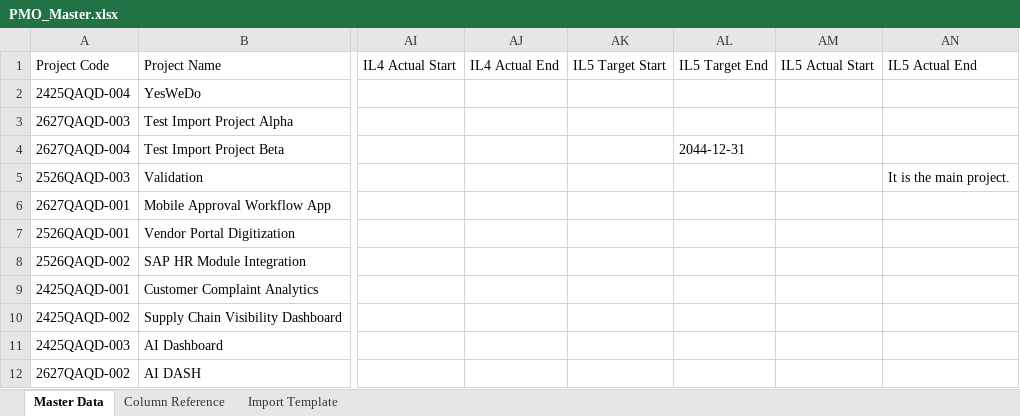
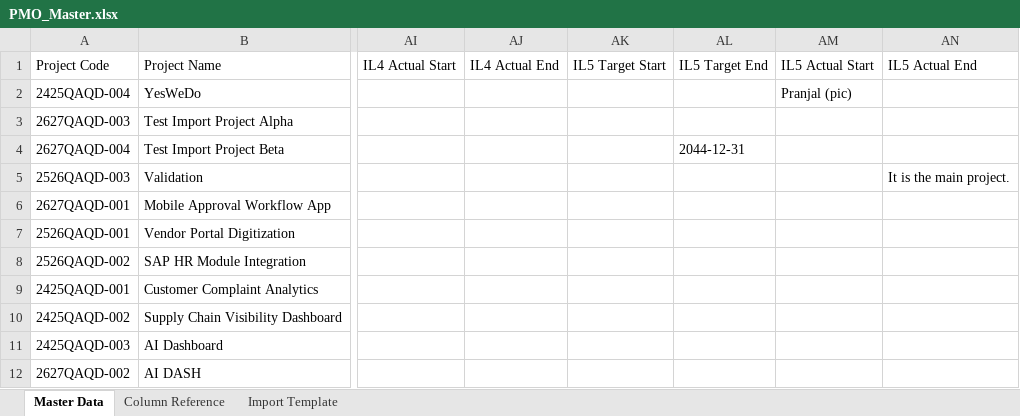
Before and after one commit to kar123tavya/PMO_MSIL, an Excel workbook: PMO_Master.xlsx, sheet Master Data, drawn as a sheet; only a part is shown, gaps mark what is left out; values as stored, in another font and other column widths than the file's, no borders; the diff names each change by its address in the sheet, - before the commit and + after, or states it on an @@ line.

```diff
--- a/PMO_Master.xlsx (sheet Master Data)
+++ b/PMO_Master.xlsx (sheet Master Data)
-AM2 (IL5 Actual Start): (empty)
+AM2 (IL5 Actual Start): Pranjal (pic)
```
Also changed, not shown: 13 other files.
